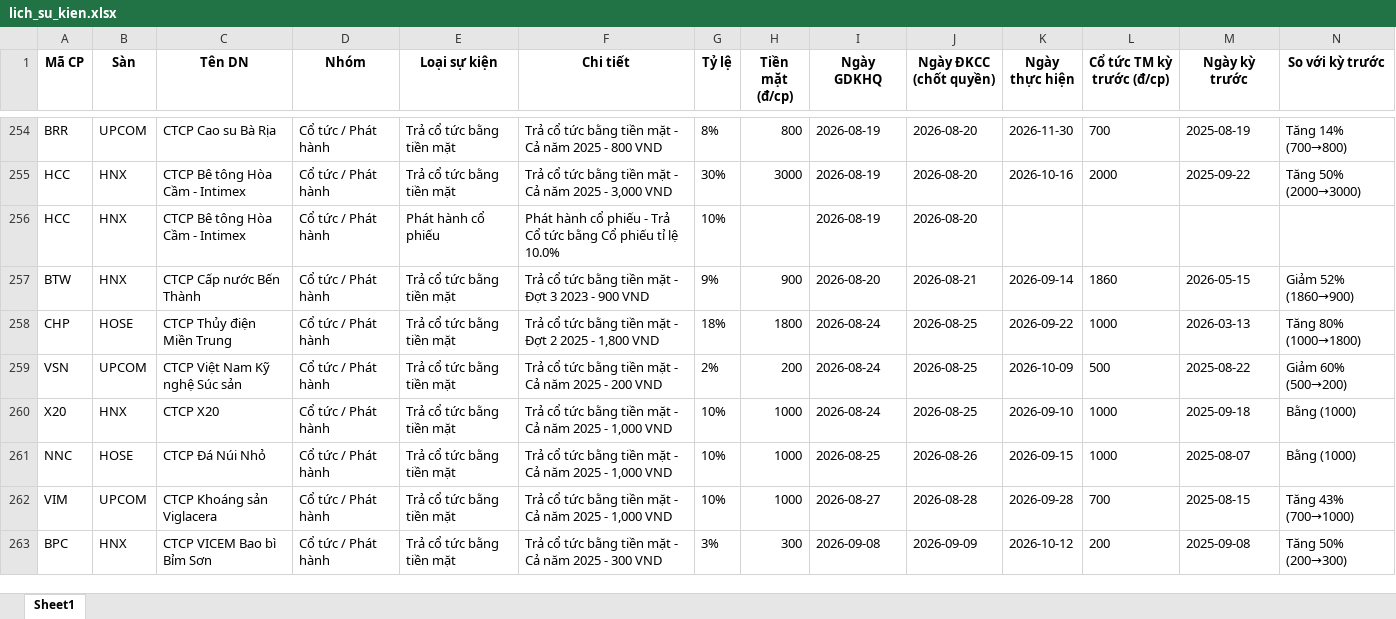
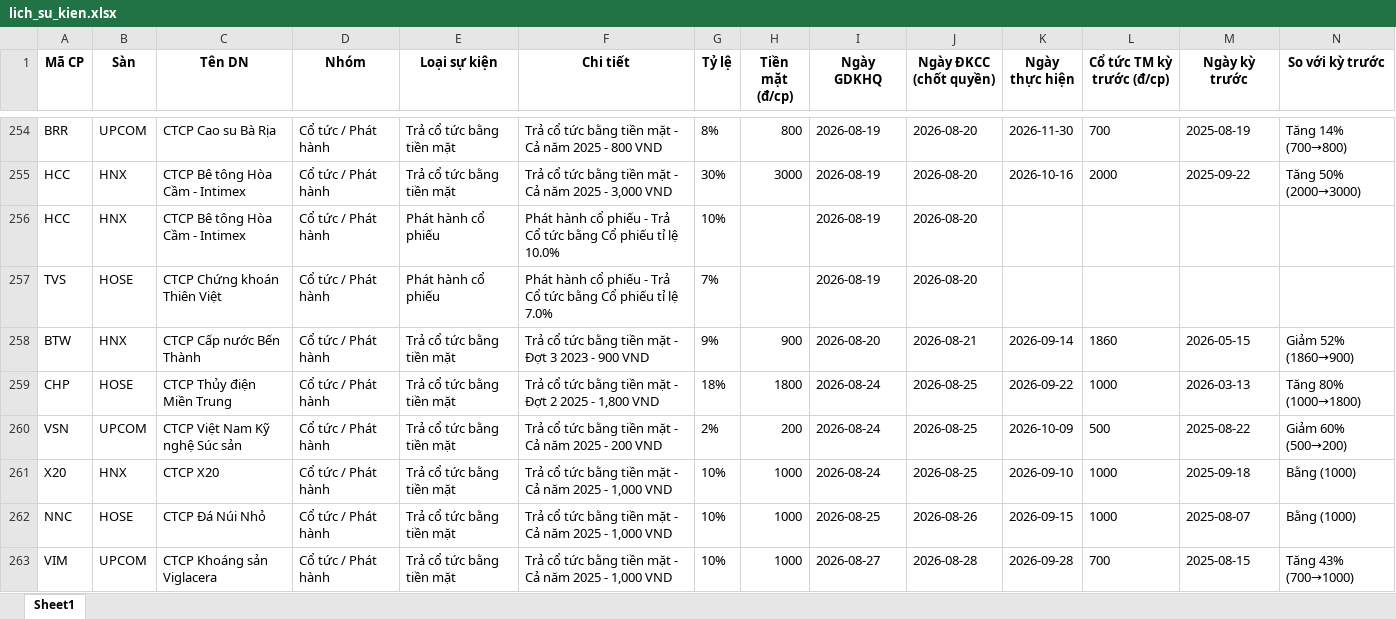
Before and after one commit to thanhungtrang2508-collab/TNKB, an Excel workbook: data/lich_su_kien.xlsx, sheet Sheet1, drawn as a sheet; only a part is shown, gaps mark what is left out; the shorter side is filled out with more unchanged rows; values as stored, in another font and other column widths than the file's, no borders; the diff covers the shown part only; the diff names each change by its address in the sheet, - before the commit and + after, or states it on an @@ line.

```diff
--- a/data/lich_su_kien.xlsx (sheet Sheet1)
+++ b/data/lich_su_kien.xlsx (sheet Sheet1)
+row 257: TVS | HOSE | CTCP Chứng khoán Thiên Việt | Cổ tức / Phát hành | Phát hành cổ phiếu | Phát hành cổ phiếu - Trả Cổ tức bằng Cổ phiếu tỉ lệ 7.0% | 7% |  | 2026-08-19 | 2026-08-20
```
Also changed, not shown: 3 added rows, 1 removed row and 2 edited cells elsewhere in this sheet, 3 other files.
